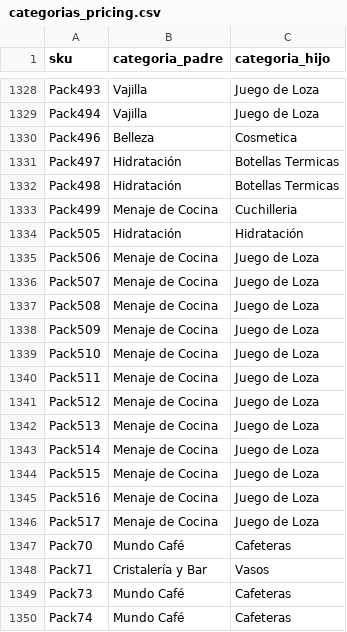
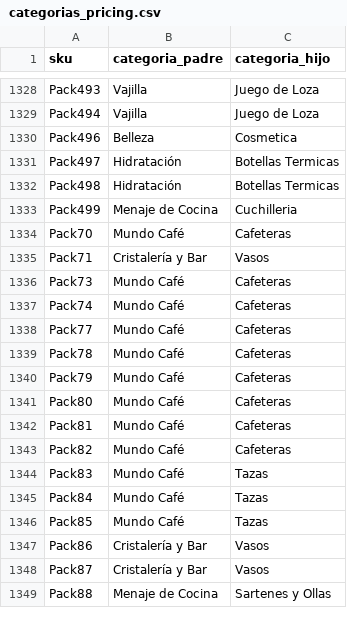
Before and after one commit to Andyunionx/unionx-dashboard, a CSV file: data/planillas/categorias_pricing.csv, drawn as a sheet; only a part is shown, gaps mark what is left out; the shorter side is filled out with more unchanged rows.

```diff
--- a/data/planillas/categorias_pricing.csv
+++ b/data/planillas/categorias_pricing.csv
@@ -1333,15 +1333,2 @@ Pack498,Hidratación,Botellas Termicas
 Pack499,Menaje de Cocina,Cuchilleria
-Pack505,Hidratación,Hidratación
-Pack506,Menaje de Cocina,Juego de Loza
-Pack507,Menaje de Cocina,Juego de Loza
-Pack508,Menaje de Cocina,Juego de Loza
-Pack509,Menaje de Cocina,Juego de Loza
-Pack510,Menaje de Cocina,Juego de Loza
-Pack511,Menaje de Cocina,Juego de Loza
-Pack512,Menaje de Cocina,Juego de Loza
-Pack513,Menaje de Cocina,Juego de Loza
-Pack514,Menaje de Cocina,Juego de Loza
-Pack515,Menaje de Cocina,Juego de Loza
-Pack516,Menaje de Cocina,Juego de Loza
-Pack517,Menaje de Cocina,Juego de Loza
 Pack70,Mundo Café,Cafeteras
```
